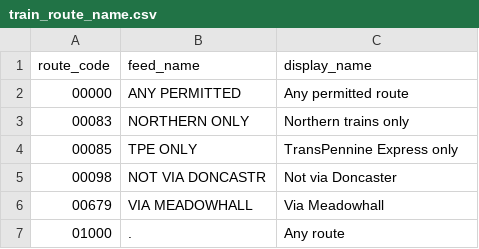
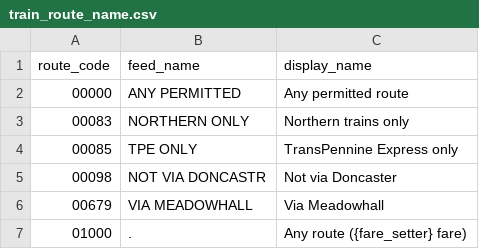
Before and after one commit to alanlmsbuild/lmsbuild, a CSV file: dbt/seeds/train_route_name.csv, drawn as a sheet.

```diff
--- a/dbt/seeds/train_route_name.csv
+++ b/dbt/seeds/train_route_name.csv
@@ -6,2 +6,2 @@ route_code,feed_name,display_name
 00679,VIA MEADOWHALL,Via Meadowhall
-01000,.,Any route
+01000,.,Any route ({fare_setter} fare)
```
Also changed, not shown: 6 other files.
